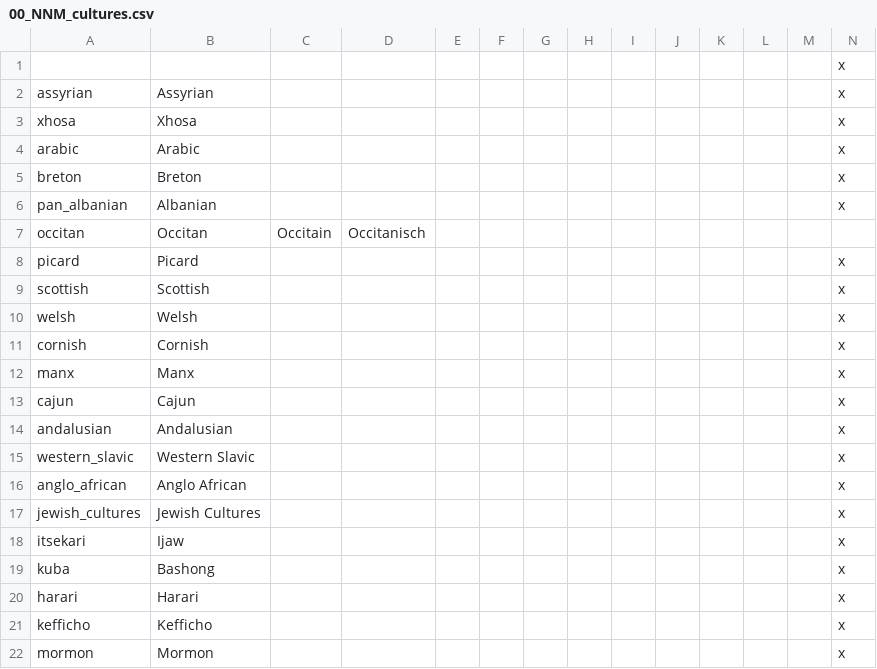
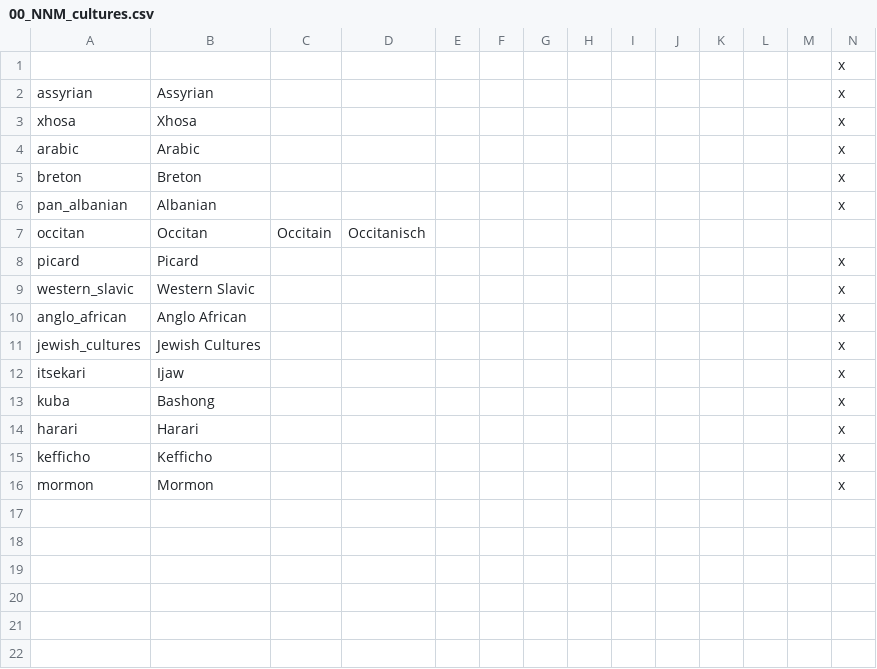
Before and after one commit to vic2mod/ParadoxPlazaMod, a CSV file: ParadoxPlazaMod/localisation/00_NNM_cultures.csv, drawn as a sheet; only a part is shown; rows hold the shown columns only; the diff names each change by its address in the sheet, - before the commit and + after, or states it on an @@ line.

```diff
--- a/ParadoxPlazaMod/localisation/00_NNM_cultures.csv
+++ b/ParadoxPlazaMod/localisation/00_NNM_cultures.csv
-row 9: scottish | Scottish |  |  |  |  |  |  |  |  |  |  |  | x
-row 10: welsh | Welsh |  |  |  |  |  |  |  |  |  |  |  | x
-row 11: cornish | Cornish |  |  |  |  |  |  |  |  |  |  |  | x
-row 12: manx | Manx |  |  |  |  |  |  |  |  |  |  |  | x
-row 13: cajun | Cajun |  |  |  |  |  |  |  |  |  |  |  | x
-row 14: andalusian | Andalusian |  |  |  |  |  |  |  |  |  |  |  | x
```
Also changed, not shown: ParadoxPlazaMod/localisation/00_NNM_countries.csv, 9 other files.
